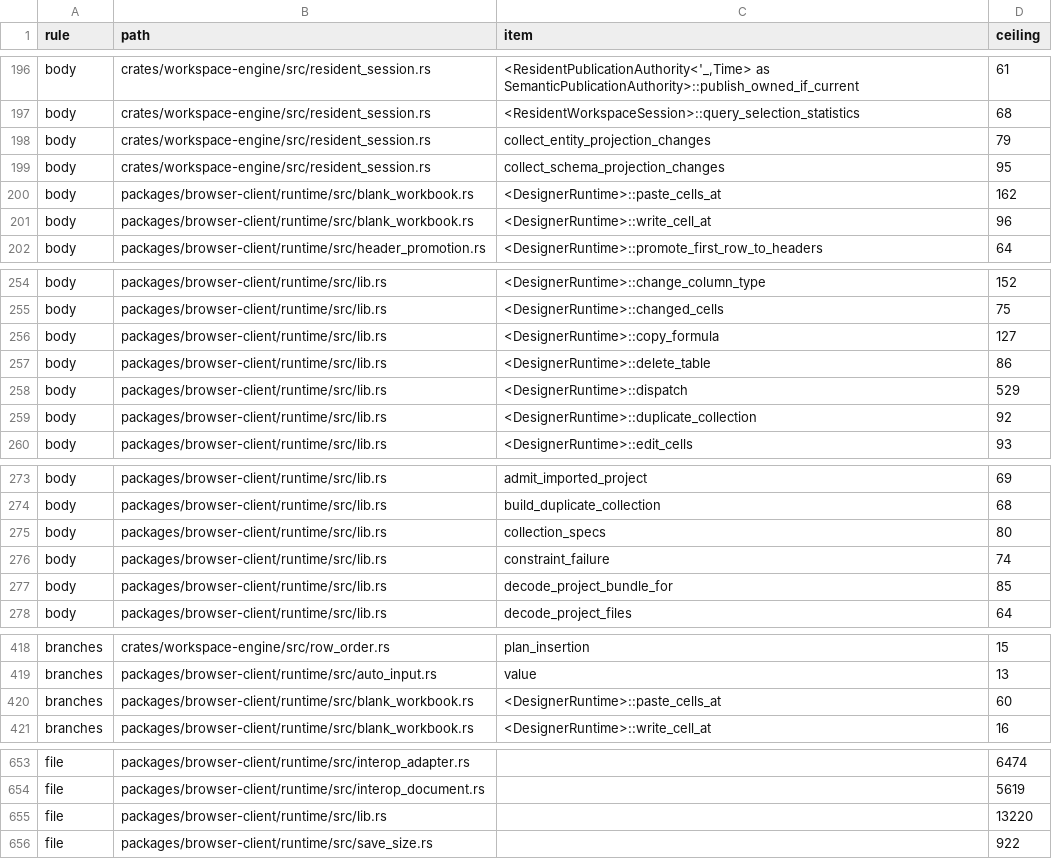
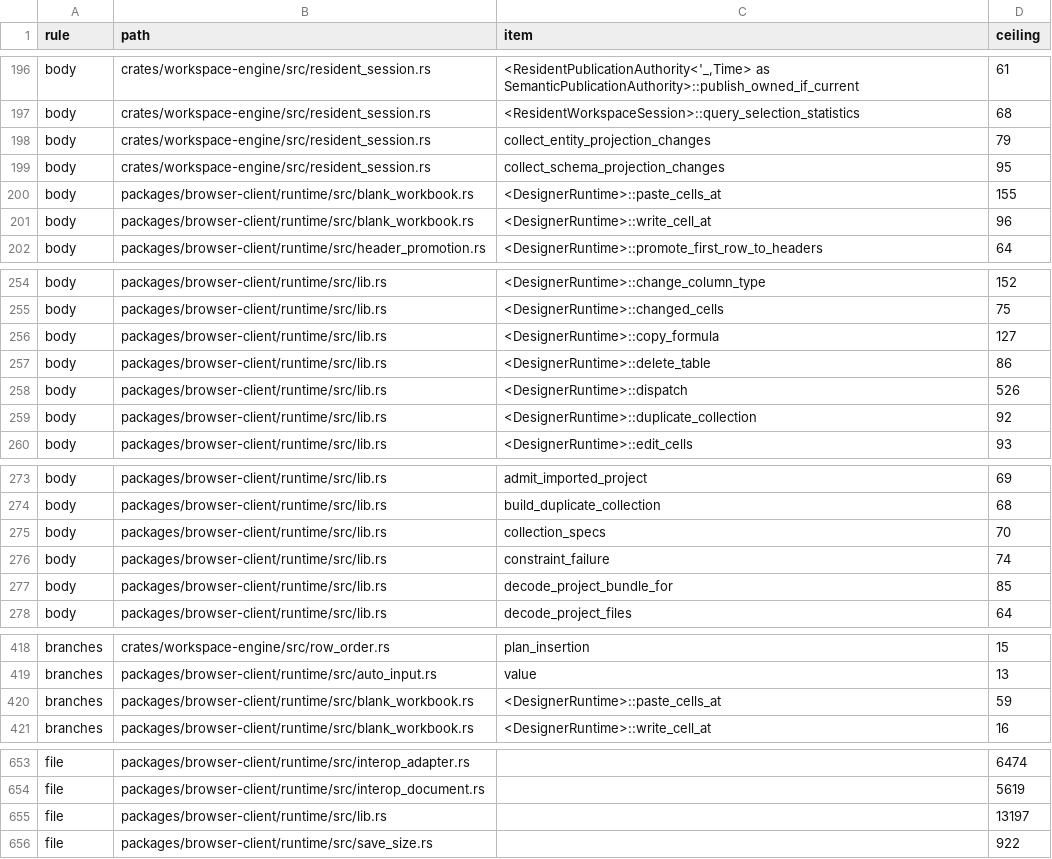
Before and after one commit to nurockplayer/tachiko-work, a TSV file: scripts/clean-code-baseline.tsv, drawn as a sheet; only a part is shown, gaps mark what is left out; the diff covers the shown part only.

```diff
--- a/scripts/clean-code-baseline.tsv
+++ b/scripts/clean-code-baseline.tsv
@@ -199,3 +199,3 @@ body	crates/workspace-engine/src/resident_session.rs	collect_entity_projection_c
 body	crates/workspace-engine/src/resident_session.rs	collect_schema_projection_changes	95
-body	packages/browser-client/runtime/src/blank_workbook.rs	<DesignerRuntime>::paste_cells_at	162
+body	packages/browser-client/runtime/src/blank_workbook.rs	<DesignerRuntime>::paste_cells_at	155
 body	packages/browser-client/runtime/src/blank_workbook.rs	<DesignerRuntime>::write_cell_at	96
@@ -257,3 +257,3 @@ body	packages/browser-client/runtime/src/lib.rs	<DesignerRuntime>::copy_formula
 body	packages/browser-client/runtime/src/lib.rs	<DesignerRuntime>::delete_table	86
-body	packages/browser-client/runtime/src/lib.rs	<DesignerRuntime>::dispatch	529
+body	packages/browser-client/runtime/src/lib.rs	<DesignerRuntime>::dispatch	526
 body	packages/browser-client/runtime/src/lib.rs	<DesignerRuntime>::duplicate_collection	92
@@ -274,3 +274,3 @@ body	packages/browser-client/runtime/src/lib.rs	admit_imported_project	69
 body	packages/browser-client/runtime/src/lib.rs	build_duplicate_collection	68
-body	packages/browser-client/runtime/src/lib.rs	collection_specs	80
+body	packages/browser-client/runtime/src/lib.rs	collection_specs	70
 body	packages/browser-client/runtime/src/lib.rs	constraint_failure	74
@@ -419,3 +419,3 @@ branches	crates/workspace-engine/src/row_order.rs	plan_insertion	15
 branches	packages/browser-client/runtime/src/auto_input.rs	value	13
-branches	packages/browser-client/runtime/src/blank_workbook.rs	<DesignerRuntime>::paste_cells_at	60
+branches	packages/browser-client/runtime/src/blank_workbook.rs	<DesignerRuntime>::paste_cells_at	59
 branches	packages/browser-client/runtime/src/blank_workbook.rs	<DesignerRuntime>::write_cell_at	16
@@ -654,3 +654,3 @@ file	packages/browser-client/runtime/src/interop_adapter.rs		6474
 file	packages/browser-client/runtime/src/interop_document.rs		5619
-file	packages/browser-client/runtime/src/lib.rs		13220
+file	packages/browser-client/runtime/src/lib.rs		13197
 file	packages/browser-client/runtime/src/save_size.rs		922
```
Also changed, not shown: 1 edited cell elsewhere in this file, 13 other files.
